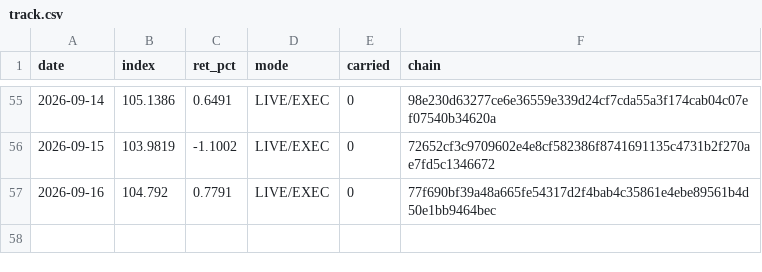
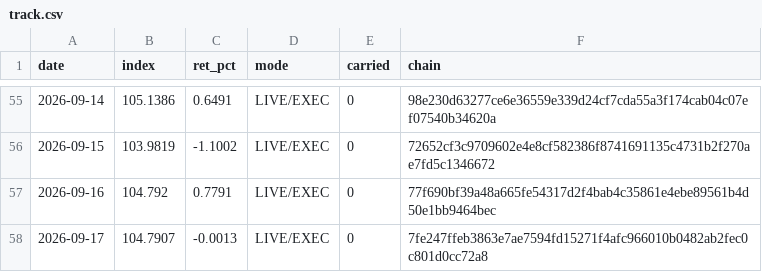
Before and after one commit to hatruz/track-record, a CSV file: track.csv, drawn as a sheet; only a part is shown, gaps mark what is left out.

```diff
--- a/track.csv
+++ b/track.csv
@@ -57 +57,2 @@ date,index,ret_pct,mode,carried,chain
 2026-09-16,104.792,0.7791,LIVE/EXEC,0,77f690bf39a48a665fe54317d2f4bab4c35861e4ebe89561b4d50e1bb9464bec
+2026-09-17,104.7907,-0.0013,LIVE/EXEC,0,7fe247ffeb3863e7ae7594fd15271f4afc966010b0482ab2fec0c801d0cc72a8
```
Also changed, not shown: 1 other file.
